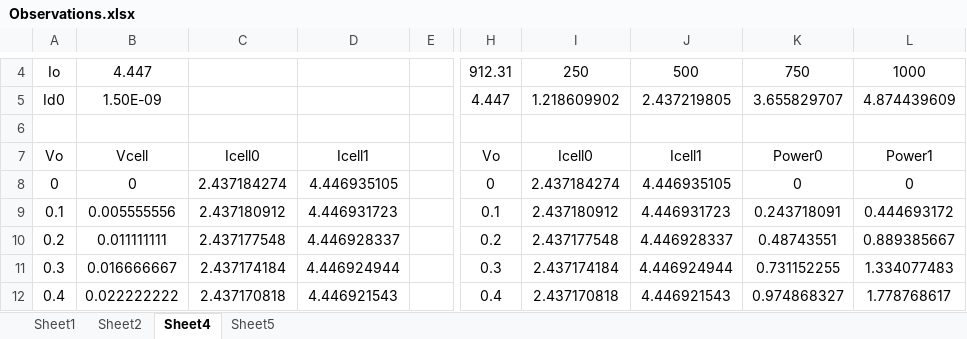
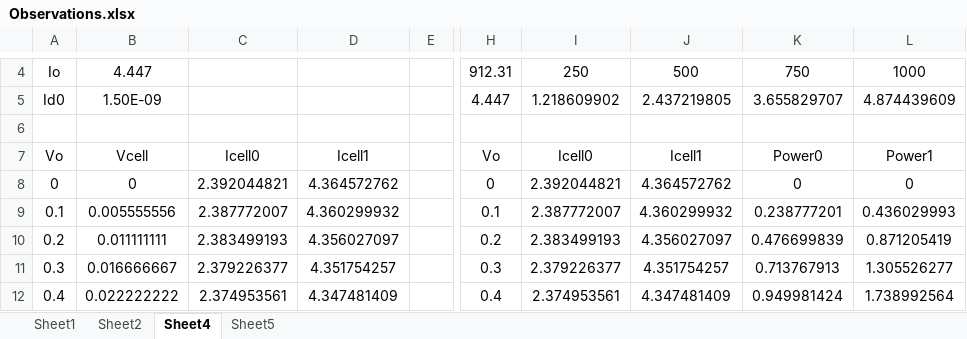
Before and after one commit to sn89vivek/PowerLab, an Excel workbook: Submissions/Experiment 1/Observations.xlsx, sheet Sheet4, drawn as a sheet; only a part is shown, gaps mark what is left out; values as stored, in another font and other column widths than the file's, no borders; charts and pictures not drawn; the diff covers the shown part only; the diff names each change by its address in the sheet, - before the commit and + after, or states it on an @@ line.

```diff
--- a/Submissions/Experiment 1/Observations.xlsx (sheet Sheet4)
+++ b/Submissions/Experiment 1/Observations.xlsx (sheet Sheet4)
-C8: 2.437184274
+C8: 2.392044821
-D8: 4.446935105
+D8: 4.364572762
-I8: 2.437184274
+I8: 2.392044821
-J8: 4.446935105
+J8: 4.364572762
-C9: 2.437180912
+C9: 2.387772007
-D9: 4.446931723
+D9: 4.360299932
-I9: 2.437180912
+I9: 2.387772007
-J9: 4.446931723
+J9: 4.360299932
-K9: 0.243718091
+K9: 0.238777201
-L9: 0.444693172
+L9: 0.436029993
-C10: 2.437177548
+C10: 2.383499193
-D10: 4.446928337
+D10: 4.356027097
-I10: 2.437177548
+I10: 2.383499193
-J10: 4.446928337
+J10: 4.356027097
-K10: 0.48743551
+K10: 0.476699839
-L10: 0.889385667
+L10: 0.871205419
-C11: 2.437174184
+C11: 2.379226377
-D11: 4.446924944
+D11: 4.351754257
-I11: 2.437174184
+I11: 2.379226377
-J11: 4.446924944
+J11: 4.351754257
-K11: 0.731152255
+K11: 0.713767913
-L11: 1.334077483
+L11: 1.305526277
-C12: 2.437170818
+C12: 2.374953561
-D12: 4.446921543
+D12: 4.347481409
-I12: 2.437170818
+I12: 2.374953561
-J12: 4.446921543
+J12: 4.347481409
-K12: 0.974868327
+K12: 0.949981424
-L12: 1.778768617
+L12: 1.738992564
```
Also changed, not shown: 788 edited cells elsewhere in this sheet, sheet Sheet5, sheet Sheet1, sheet Sheet2, charts or pictures, 20 other files.
